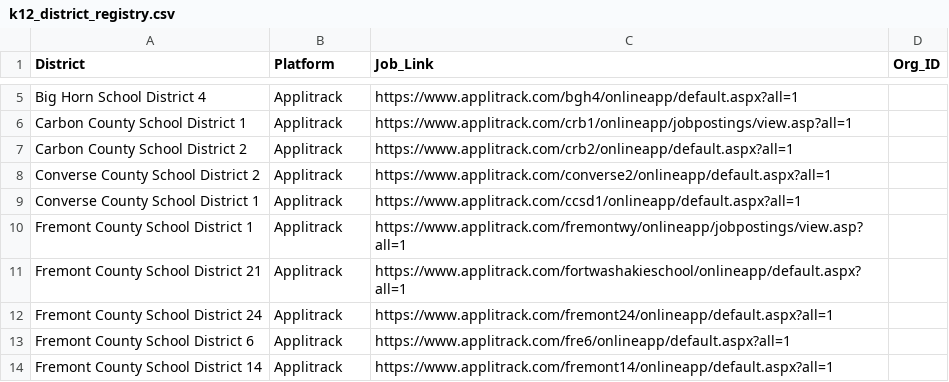
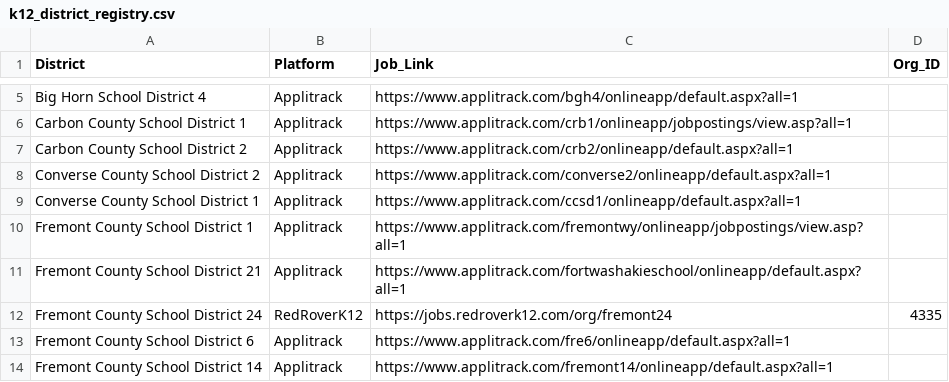
Before and after one commit to bostickmike/Wyoming-Education-Jobs-Dashboard, a CSV file: k12_district_registry.csv, drawn as a sheet; only a part is shown, gaps mark what is left out.

Commit message:
feat(coverage): audit Wyoming statewide coverage, recover Fremont 24 RedRover drift, and verify 100% saturation

```diff
--- a/k12_district_registry.csv
+++ b/k12_district_registry.csv
@@ -11,3 +11,3 @@ Fremont County School District 1,Applitrack,https://www.applitrack.com/fremontwy
 Fremont County School District 21,Applitrack,https://www.applitrack.com/fortwashakieschool/onlineapp/default.aspx?all=1,
-Fremont County School District 24,Applitrack,https://www.applitrack.com/fremont24/onlineapp/default.aspx?all=1,
+Fremont County School District 24,RedRoverK12,https://jobs.redroverk12.com/org/fremont24,4335
 Fremont County School District 6,Applitrack,https://www.applitrack.com/fre6/onlineapp/default.aspx?all=1,
```
Also changed, not shown: 1 other file.
